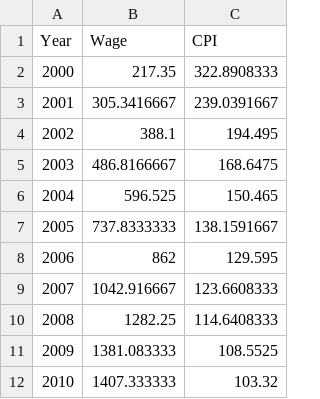
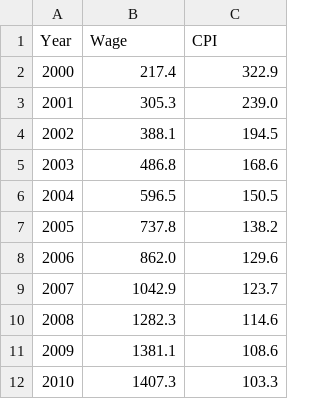
Before and after one commit to ThomasJewson/datasets, a CSV file: CPIWagesInRomania/wage_cpi_yearly.csv, drawn as a sheet.

Commit message:
Update yearly - decimal places

```diff
--- a/CPIWagesInRomania/wage_cpi_yearly.csv
+++ b/CPIWagesInRomania/wage_cpi_yearly.csv
@@ -1,12 +1,12 @@
 Year,Wage,CPI
-2000,217.35,322.8908333
-2001,305.3416667,239.0391667
-2002,388.1,194.495
-2003,486.8166667,168.6475
-2004,596.525,150.465
-2005,737.8333333,138.1591667
-2006,862,129.595
-2007,1042.916667,123.6608333
-2008,1282.25,114.6408333
-2009,1381.083333,108.5525
-2010,1407.333333,103.32
+2000,217.4,322.9
+2001,305.3,239.0
+2002,388.1,194.5
+2003,486.8,168.6
+2004,596.5,150.5
+2005,737.8,138.2
+2006,862.0,129.6
+2007,1042.9,123.7
+2008,1282.3,114.6
+2009,1381.1,108.6
+2010,1407.3,103.3
```
